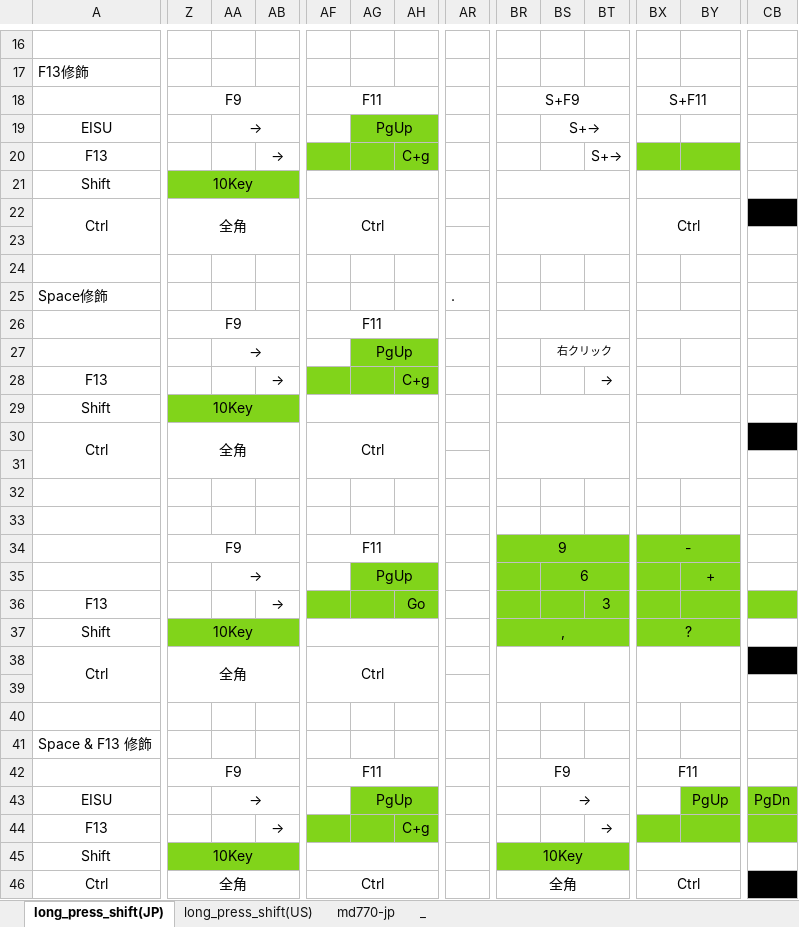
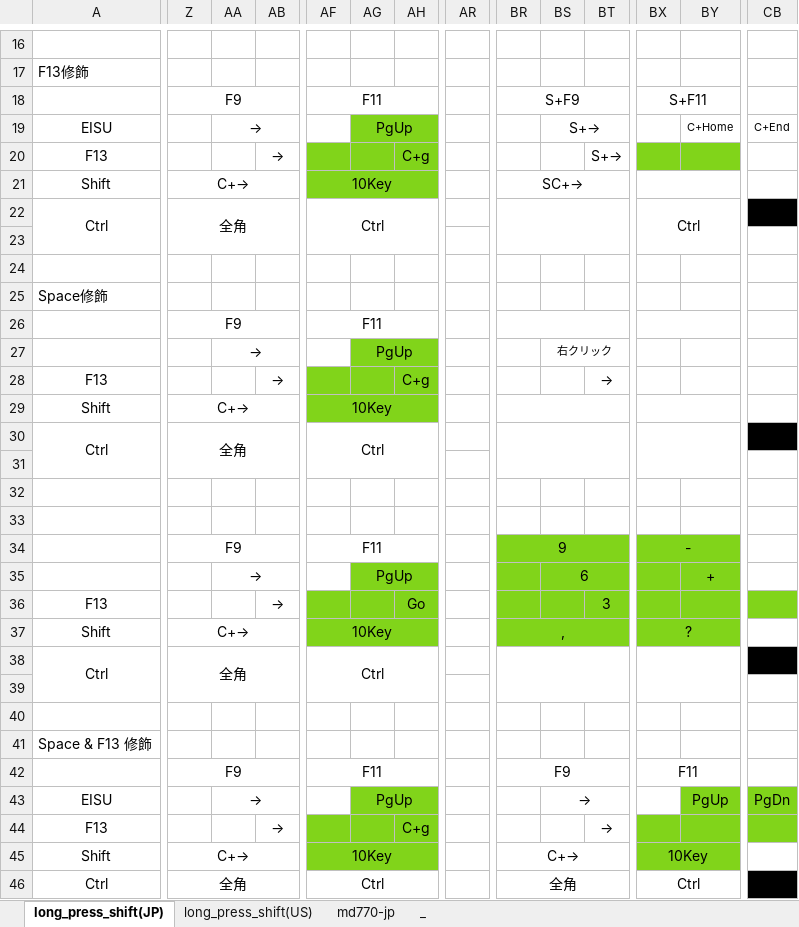
Before and after one commit to luftfararen/ahk, an Excel workbook: img/keymap.xlsx, sheet long_press_shift(JP), drawn as a sheet; only a part is shown, gaps mark what is left out; values as stored, in another font and other column widths than the file's, no borders; the diff covers the shown part only; the diff names each change by its address in the sheet, - before the commit and + after, or states it on an @@ line.

```diff
--- a/img/keymap.xlsx (sheet long_press_shift(JP))
+++ b/img/keymap.xlsx (sheet long_press_shift(JP))
-BY19: (empty)
+BY19: C+Home
-CB19: (empty)
+CB19: C+End
-Z21: 10Key
+Z21: C+→
-Z21:AB21 fill: #81D41A
+Z21:AB21 fill: none
-AF21: (empty)
+AF21: 10Key
-AF21:AH21 fill: none
+AF21:AH21 fill: #81D41A
-BR21: (empty)
+BR21: SC+→
-AR25: .
+AR25: (empty)
-Z29: 10Key
+Z29: C+→
-Z29:AB29 fill: #81D41A
+Z29:AB29 fill: none
-AF29: (empty)
+AF29: 10Key
-AF29:AH29 fill: none
+AF29:AH29 fill: #81D41A
-Z37: 10Key
+Z37: C+→
-Z37:AB37 fill: #81D41A
+Z37:AB37 fill: none
-AF37: (empty)
+AF37: 10Key
-AF37:AH37 fill: none
+AF37:AH37 fill: #81D41A
-Z45: 10Key
+Z45: C+→
-Z45:AB45 fill: #81D41A
+Z45:AB45 fill: none
-AF45: (empty)
+AF45: 10Key
-AF45:AH45 fill: none
+AF45:AH45 fill: #81D41A
-BR45: 10Key
+BR45: C+→
-BR45:BT45 fill: #81D41A
+BR45:BT45 fill: none
-BX45: (empty)
+BX45: 10Key
-BX45:BY45 fill: none
+BX45:BY45 fill: #81D41A
```
Also changed, not shown: cell formats elsewhere in this sheet, 5 other files.
